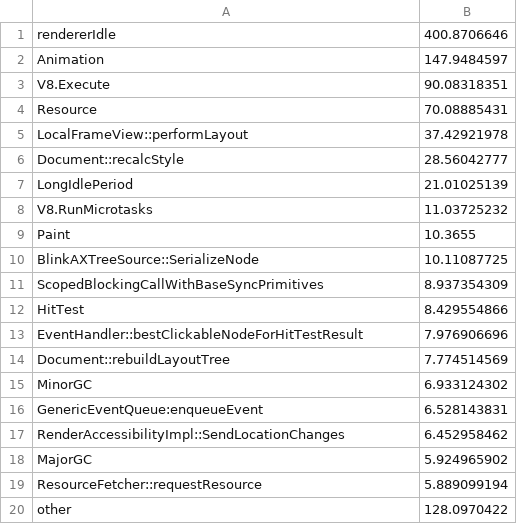
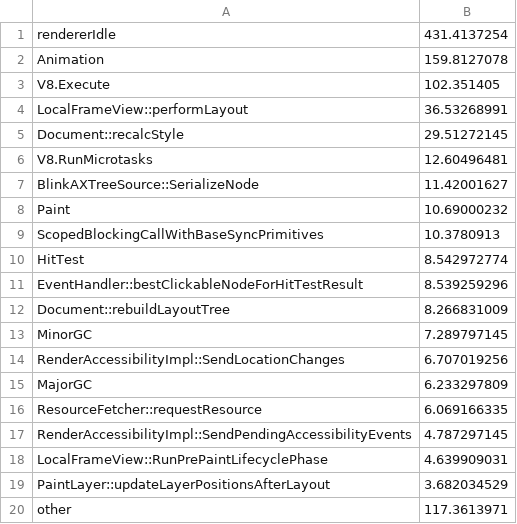
Before and after one commit to kjd564/input_latency_analysis, a CSV file: data/gestureTap_handle.csv, drawn as a sheet.

```diff
--- a/data/gestureTap_handle.csv
+++ b/data/gestureTap_handle.csv
@@ -1,20 +1,20 @@
-rendererIdle,400.8706646
-Animation,147.9484597
-V8.Execute,90.08318351
-Resource,70.08885431
-LocalFrameView::performLayout,37.42921978
-Document::recalcStyle,28.56042777
-LongIdlePeriod,21.01025139
-V8.RunMicrotasks,11.03725232
-Paint,10.3655
-BlinkAXTreeSource::SerializeNode,10.11087725
-ScopedBlockingCallWithBaseSyncPrimitives,8.937354309
-HitTest,8.429554866
-EventHandler::bestClickableNodeForHitTestResult,7.976906696
-Document::rebuildLayoutTree,7.774514569
-MinorGC,6.933124302
-GenericEventQueue:enqueueEvent,6.528143831
-RenderAccessibilityImpl::SendLocationChanges,6.452958462
-MajorGC,5.924965902
-ResourceFetcher::requestResource,5.889099194
-other,128.0970422
+rendererIdle,431.4137254
+Animation,159.8127078
+V8.Execute,102.351405
+LocalFrameView::performLayout,36.53268991
+Document::recalcStyle,29.51272145
+V8.RunMicrotasks,12.60496481
+BlinkAXTreeSource::SerializeNode,11.42001627
+Paint,10.69000232
+ScopedBlockingCallWithBaseSyncPrimitives,10.3780913
+HitTest,8.542972774
+EventHandler::bestClickableNodeForHitTestResult,8.539259296
+Document::rebuildLayoutTree,8.266831009
+MinorGC,7.289797145
+RenderAccessibilityImpl::SendLocationChanges,6.707019256
+MajorGC,6.233297809
+ResourceFetcher::requestResource,6.069166335
+RenderAccessibilityImpl::SendPendingAccessibilityEvents,4.787297145
+LocalFrameView::RunPrePaintLifecyclePhase,4.639909031
+PaintLayer::updateLayerPositionsAfterLayout,3.682034529
+other,117.3613971
```
Also changed, not shown: data/gestureScrollBeginTD_all.csv, data/gestureScrollBeginTD_handle.csv, 17 other files.
